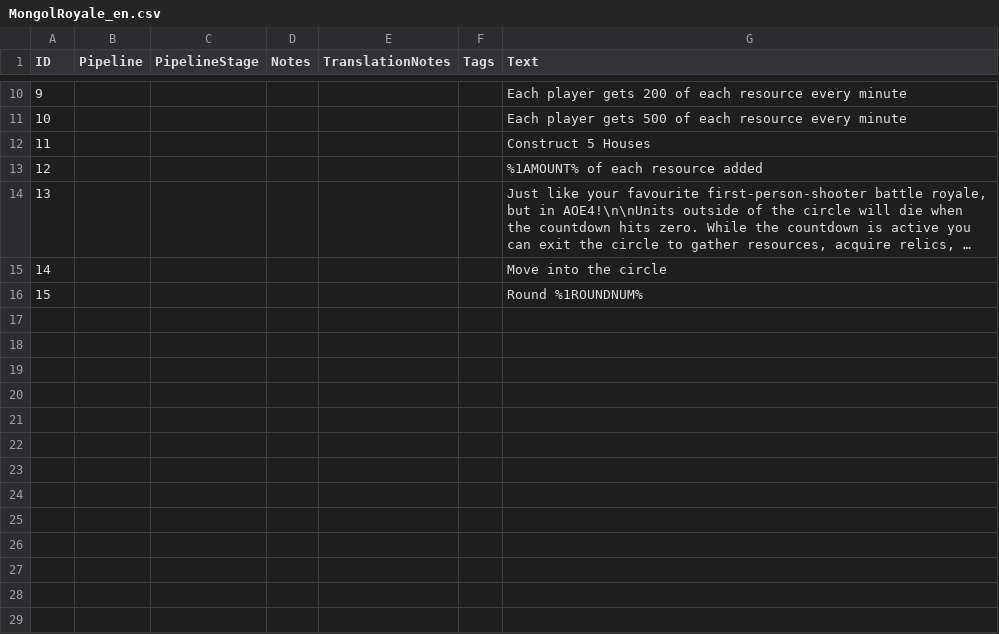
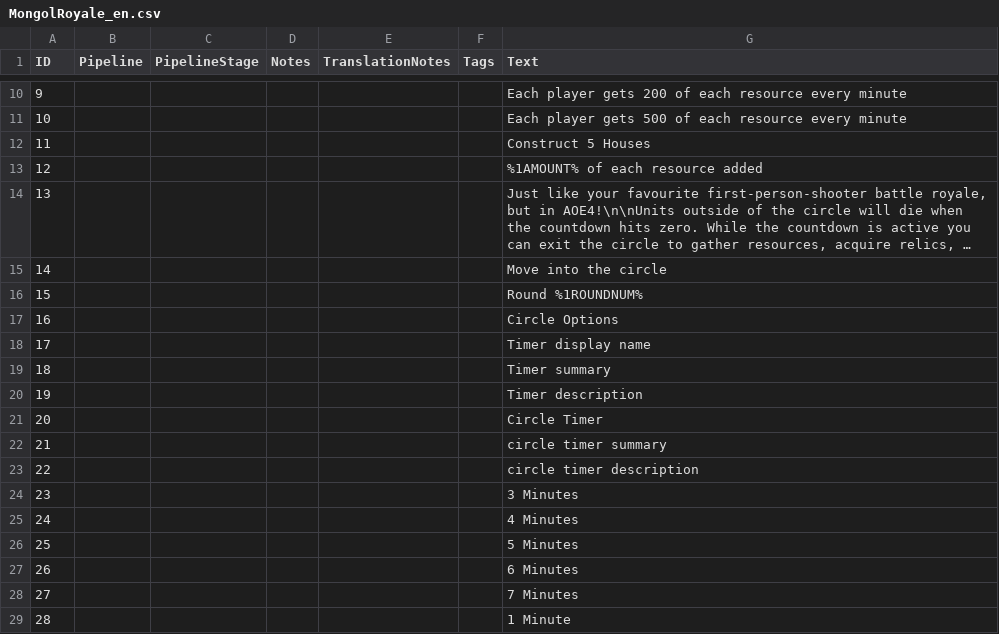
Before and after one commit to hashtonmartyn/MongolRoyale, a CSV file: assets/locdb/MongolRoyale_en.csv, drawn as a sheet; only a part is shown, gaps mark what is left out; long unchanged cells end in ….

Commit message:
Made the circle timer adjustable in-game

```diff
--- a/assets/locdb/MongolRoyale_en.csv
+++ b/assets/locdb/MongolRoyale_en.csv
@@ -16 +16,14 @@
 15,,,,,,Round %1ROUNDNUM%
+16,,,,,,Circle Options
+17,,,,,,Timer display name
+18,,,,,,Timer summary
+19,,,,,,Timer description
+20,,,,,,Circle Timer
+21,,,,,,circle timer summary
+22,,,,,,circle timer description
+23,,,,,,3 Minutes
+24,,,,,,4 Minutes
+25,,,,,,5 Minutes
+26,,,,,,6 Minutes
+27,,,,,,7 Minutes
+28,,,,,,1 Minute
```
Also changed, not shown: 6 other files.
